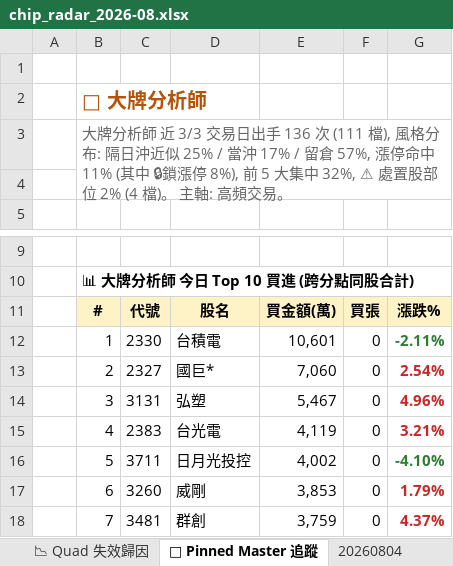
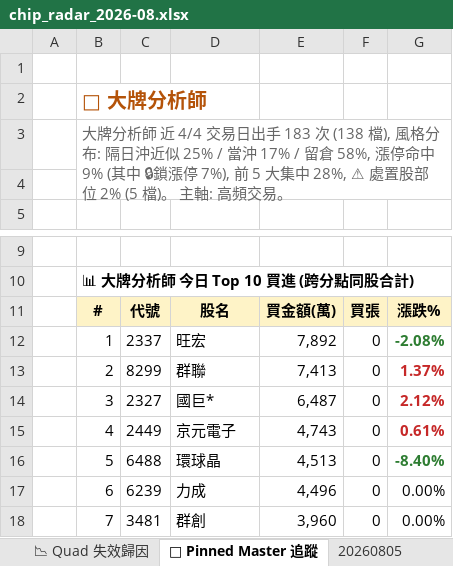
Before and after one commit to EdwardYY1224/CHIP_RADAR_TW, an Excel workbook: data/reports/chip_radar_2026-08.xlsx, sheet 📌 Pinned Master 追蹤, drawn as a sheet; only a part is shown, gaps mark what is left out; values as stored, in another font and other column widths than the file's, no borders; the diff covers the shown part only; the diff names each change by its address in the sheet, - before the commit and + after, or states it on an @@ line.

```diff
--- a/data/reports/chip_radar_2026-08.xlsx (sheet 📌 Pinned Master 追蹤)
+++ b/data/reports/chip_radar_2026-08.xlsx (sheet 📌 Pinned Master 追蹤)
+sheet tab: 20260805
-B3: …師 近 3/3 交易日出手 136 次 (111 檔), 風格分布: 隔日沖近似 25% / 當沖 17% / 留倉 57%, 漲停命中 11% (其中 🔒鎖漲停 8%), 前 5 大集中 32%, ⚠ 處置股部位 2% (4 檔)。…
+B3: …師 近 4/4 交易日出手 183 次 (138 檔), 風格分布: 隔日沖近似 25% / 當沖 17% / 留倉 58%, 漲停命中 9% (其中 🔒鎖漲停 7%), 前 5 大集中 28%, ⚠ 處置股部位 2% (5 檔)。…
-C12: 2330
+C12: 2337
-D12: 台積電
+D12: 旺宏
-E12: 10,601
+E12: 7,892
-G12: -2.11%
+G12: -2.08%
-C13: 2327
+C13: 8299
-D13: 國巨*
+D13: 群聯
-E13: 7,060
+E13: 7,413
-G13: 2.54%
+G13: 1.37%
-C14: 3131
+C14: 2327
-D14: 弘塑
+D14: 國巨*
-E14: 5,467
+E14: 6,487
-G14: 4.96%
+G14: 2.12%
-C15: 2383
+C15: 2449
-D15: 台光電
+D15: 京元電子
-E15: 4,119
+E15: 4,743
-G15: 3.21%
+G15: 0.61%
-C16: 3711
+C16: 6488
-D16: 日月光投控
+D16: 環球晶
-E16: 4,002
+E16: 4,513
-G16: -4.10%
+G16: -8.40%
-C17: 3260
+C17: 6239
-D17: 威剛
+D17: 力成
-E17: 3,853
+E17: 4,496
-G17: 1.79%
+G17: 0.00%
@@ G17:G18 bold: on → off, text colour: #C62828 → black @@
-E18: 3,759
+E18: 3,960
-G18: 4.37%
+G18: 0.00%
```
Also changed, not shown: 12 edited cells and cell formats elsewhere in this sheet, sheet 📋 今日 Dashboard, sheet 20260804, sheet 📱 手機摘要, data/reports/latest.xlsx, 20 other files.
